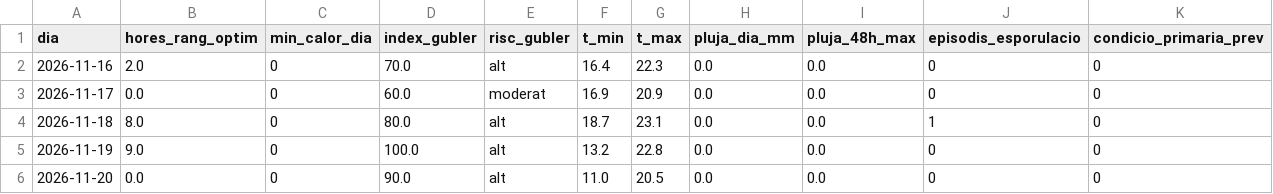
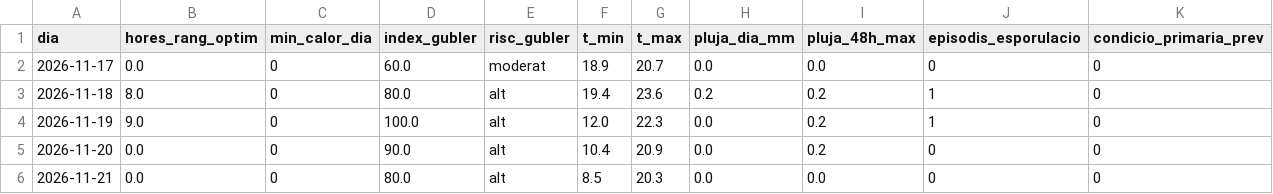
Before and after one commit to toninadalmas-tech/datos-vid-son-nadal, a CSV file: data/previsio.csv, drawn as a sheet.

```diff
--- a/data/previsio.csv
+++ b/data/previsio.csv
@@ -1,6 +1,6 @@
 dia,hores_rang_optim,min_calor_dia,index_gubler,risc_gubler,t_min,t_max,pluja_dia_mm,pluja_48h_max,episodis_esporulacio,condicio_primaria_prev
-2026-11-16,2.0,0,70.0,alt,16.4,22.3,0.0,0.0,0,0
-2026-11-17,0.0,0,60.0,moderat,16.9,20.9,0.0,0.0,0,0
-2026-11-18,8.0,0,80.0,alt,18.7,23.1,0.0,0.0,1,0
-2026-11-19,9.0,0,100.0,alt,13.2,22.8,0.0,0.0,0,0
-2026-11-20,0.0,0,90.0,alt,11.0,20.5,0.0,0.0,0,0
+2026-11-17,0.0,0,60.0,moderat,18.9,20.7,0.0,0.0,0,0
+2026-11-18,8.0,0,80.0,alt,19.4,23.6,0.2,0.2,1,0
+2026-11-19,9.0,0,100.0,alt,12.0,22.3,0.0,0.2,1,0
+2026-11-20,0.0,0,90.0,alt,10.4,20.9,0.0,0.2,0,0
+2026-11-21,0.0,0,80.0,alt,8.5,20.3,0.0,0.0,0,0
```
Also changed, not shown: data/historial.csv, 7 other files.
